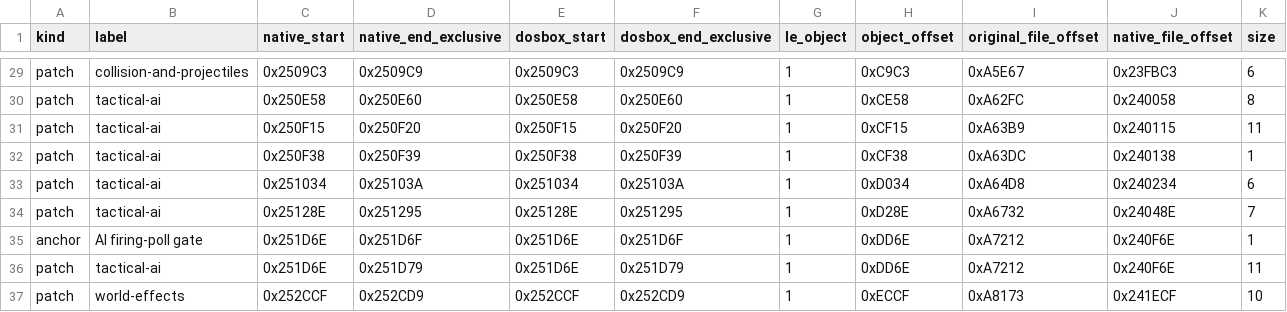
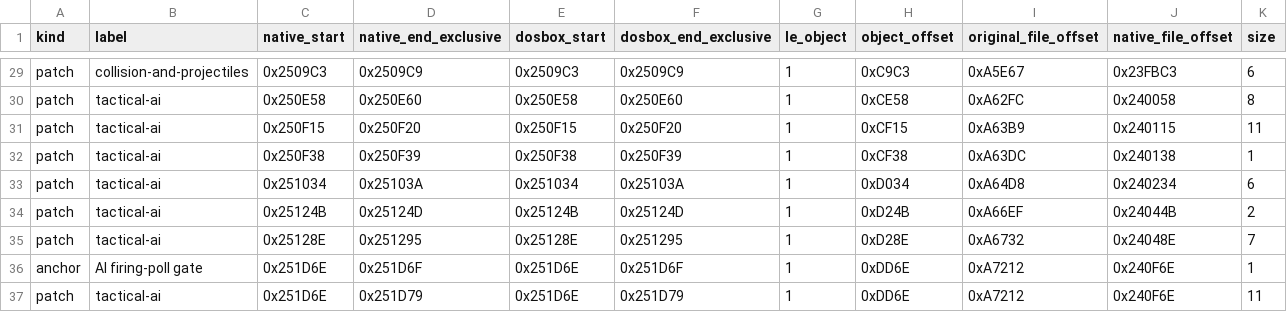
Before and after one commit to Murplugg/Terra-Nova-SFC-improved, a CSV file: docs/address-map.csv, drawn as a sheet; only a part is shown, gaps mark what is left out; the shorter side is filled out with more unchanged rows; rows hold the shown columns only; the diff names each change by its address in the sheet, - before the commit and + after, or states it on an @@ line.

```diff
--- a/docs/address-map.csv
+++ b/docs/address-map.csv
+row 34: patch | tactical-ai | 0x25124B | 0x25124D | 0x25124B | 0x25124D | 1 | 0xD24B | 0xA66EF | 0x24044B | 2
```
Also changed, not shown: 12 other files.
